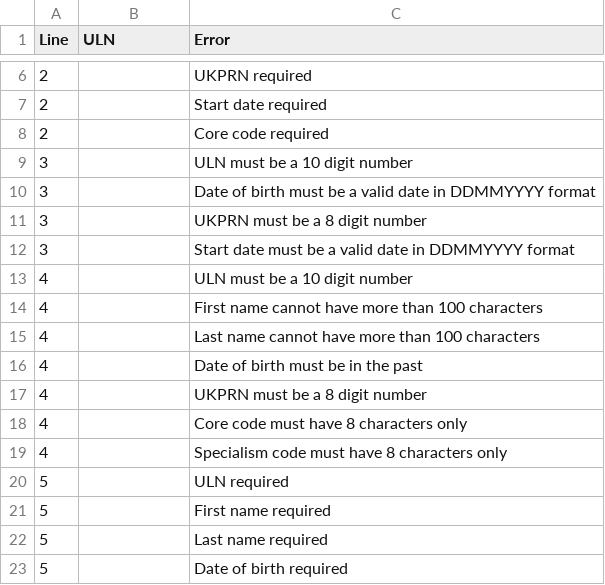
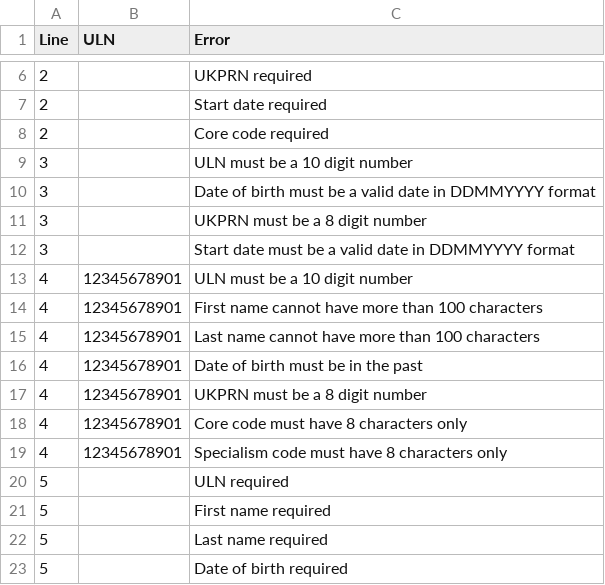
Before and after one commit to SkillsFundingAgency/tl-results-and-certification-automation-suite, a CSV file: src/Sfa.Tl.ResultsAndCertificationAutomation/Data/Stage2Validations.csv, drawn as a sheet; only a part is shown, gaps mark what is left out.

```diff
--- a/src/Sfa.Tl.ResultsAndCertificationAutomation/Data/Stage2Validations.csv
+++ b/src/Sfa.Tl.ResultsAndCertificationAutomation/Data/Stage2Validations.csv
@@ -12,9 +12,9 @@ Line,ULN,Error
 3,,Start date must be a valid date in DDMMYYYY format
-4,,ULN must be a 10 digit number
-4,,First name cannot have more than 100 characters
-4,,Last name cannot have more than 100 characters
-4,,Date of birth must be in the past
-4,,UKPRN must be a 8 digit number
-4,,Core code must have 8 characters only
-4,,Specialism code must have 8 characters only
+4,12345678901,ULN must be a 10 digit number
+4,12345678901,First name cannot have more than 100 characters
+4,12345678901,Last name cannot have more than 100 characters
+4,12345678901,Date of birth must be in the past
+4,12345678901,UKPRN must be a 8 digit number
+4,12345678901,Core code must have 8 characters only
+4,12345678901,Specialism code must have 8 characters only
 5,,ULN required
```
Also changed, not shown: 8 other files.
